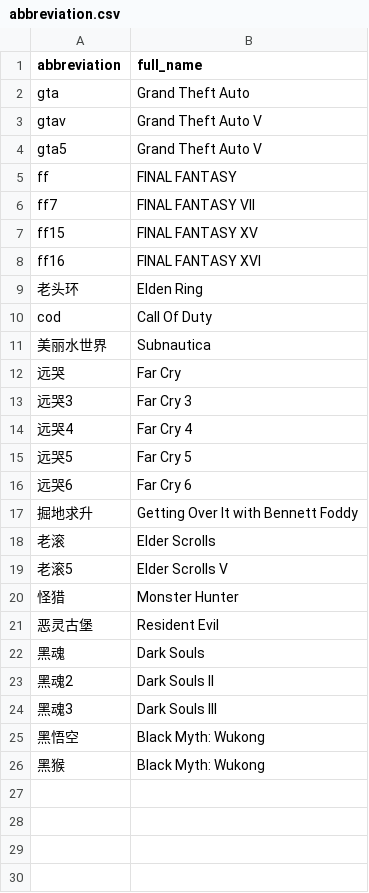
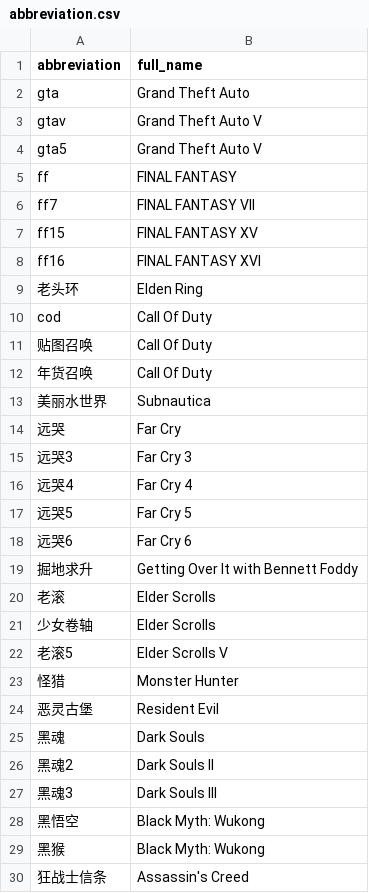
Before and after one commit to Karasukaigan/game-trainer-manager, a CSV file: app/resources/abbreviation.csv, drawn as a sheet.

Commit message:
Update abbreviation.csv

```diff
--- a/app/resources/abbreviation.csv
+++ b/app/resources/abbreviation.csv
@@ -10,2 +10,4 @@ ff16,FINAL FANTASY XVI
 cod,Call Of Duty
+贴图召唤,Call Of Duty
+年货召唤,Call Of Duty
 美丽水世界,Subnautica
@@ -18,2 +20,3 @@ cod,Call Of Duty
 老滚,Elder Scrolls
+少女卷轴,Elder Scrolls
 老滚5,Elder Scrolls V
@@ -26 +29,2 @@ cod,Call Of Duty
 黑猴,Black Myth: Wukong
+狂战士信条,Assassin's Creed
```
